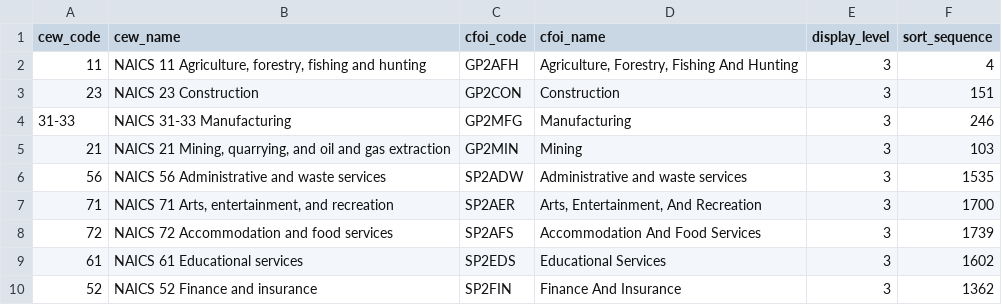
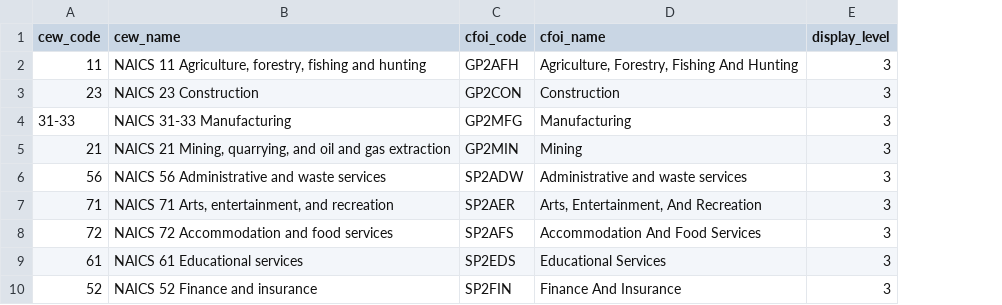
Before and after one commit to gordonje/deadly_work, a CSV file: 1_db_build/high_level_industries_translator.csv, drawn as a sheet; only a part is shown; the diff names each change by its address in the sheet, - before the commit and + after, or states it on an @@ line.

Commit message:
removed industry sort sequence

```diff
--- a/1_db_build/high_level_industries_translator.csv
+++ b/1_db_build/high_level_industries_translator.csv
-column F (sort_sequence), rows 2-10: 4 | 151 | 246 | 103 | 1535 | 1700 | 1739 | 1602 | 1362
```
Also changed, not shown: 3 other files.
